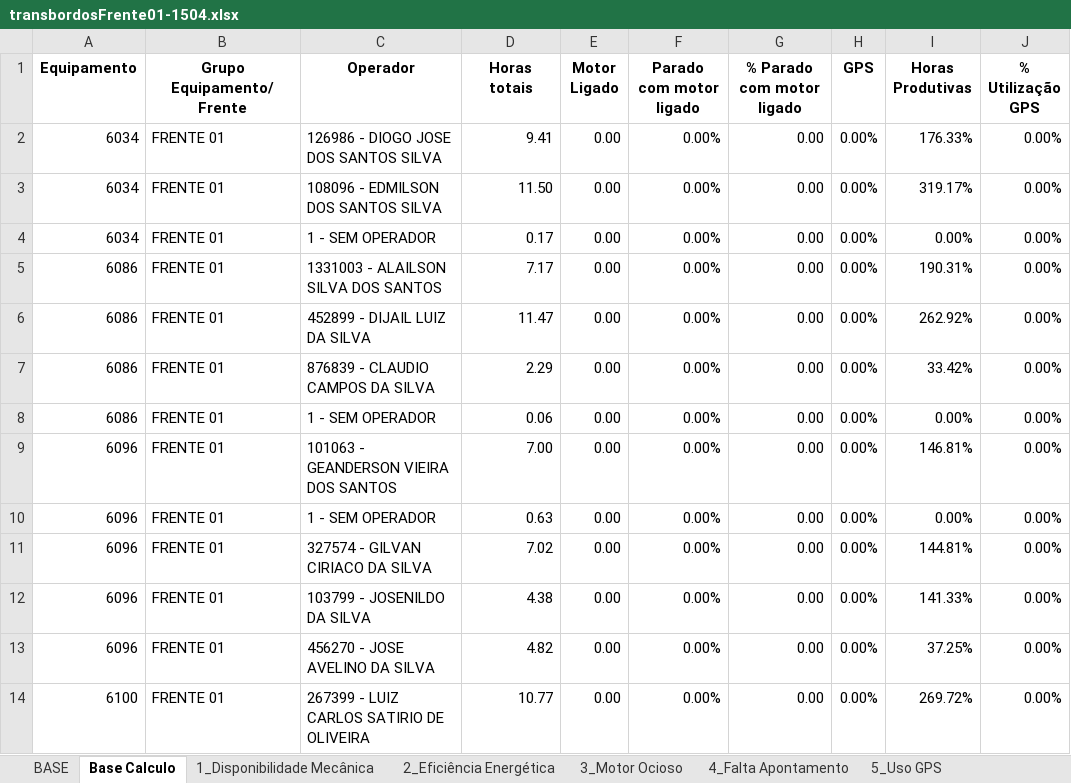
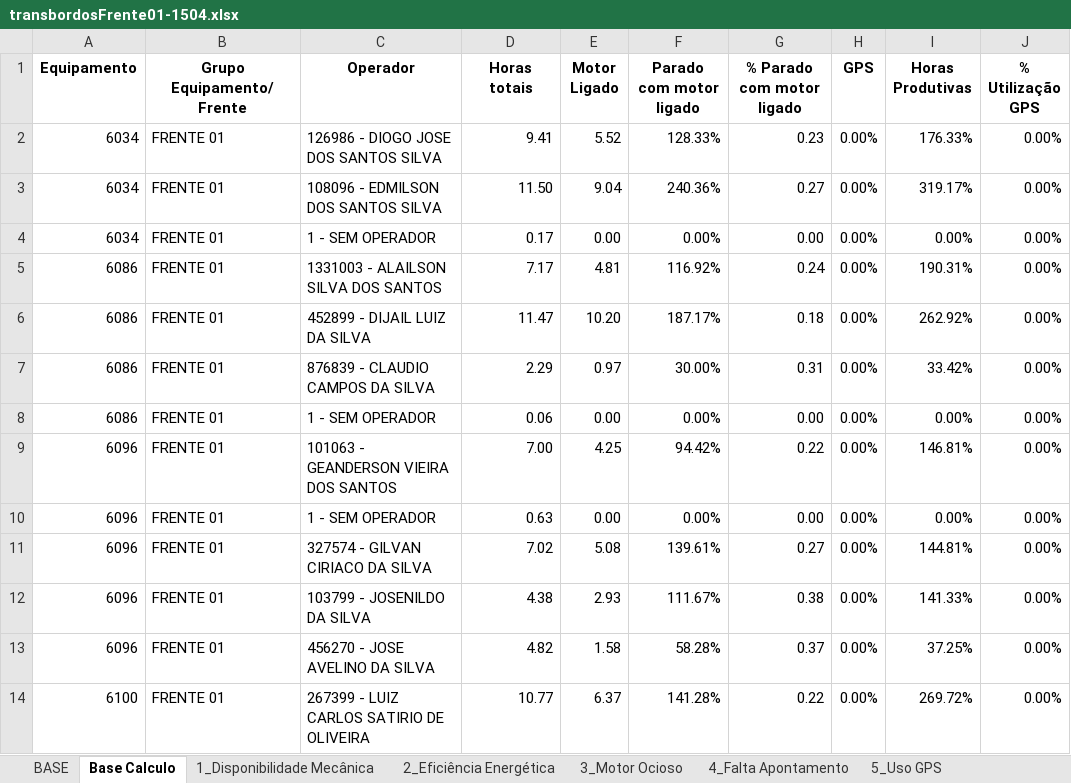
Before and after one commit to pro-gilliardaraujo/processamentoexcel, an Excel workbook: output/transbordosFrente01-1504.xlsx, sheet Base Calculo, drawn as a sheet; only a part is shown; values as stored, in another font and other column widths than the file's, no borders; the diff covers the shown part only; the diff names each change by its address in the sheet, - before the commit and + after, or states it on an @@ line.

Commit message:
fix: adiciona padronização dos valores de Grupo Operacao para garantir consistência

```diff
--- a/output/transbordosFrente01-1504.xlsx (sheet Base Calculo)
+++ b/output/transbordosFrente01-1504.xlsx (sheet Base Calculo)
-E2 (Motor Ligado): 0.00
+E2 (Motor Ligado): 5.52
-F2 (Parado com motor ligado): 0.00%
+F2 (Parado com motor ligado): 128.33%
-G2 (% Parado com motor ligado): 0.00
+G2 (% Parado com motor ligado): 0.23
-E3 (Motor Ligado): 0.00
+E3 (Motor Ligado): 9.04
-F3 (Parado com motor ligado): 0.00%
+F3 (Parado com motor ligado): 240.36%
-G3 (% Parado com motor ligado): 0.00
+G3 (% Parado com motor ligado): 0.27
-E5 (Motor Ligado): 0.00
+E5 (Motor Ligado): 4.81
-F5 (Parado com motor ligado): 0.00%
+F5 (Parado com motor ligado): 116.92%
-G5 (% Parado com motor ligado): 0.00
+G5 (% Parado com motor ligado): 0.24
-E6 (Motor Ligado): 0.00
+E6 (Motor Ligado): 10.20
-F6 (Parado com motor ligado): 0.00%
+F6 (Parado com motor ligado): 187.17%
-G6 (% Parado com motor ligado): 0.00
+G6 (% Parado com motor ligado): 0.18
-E7 (Motor Ligado): 0.00
+E7 (Motor Ligado): 0.97
-F7 (Parado com motor ligado): 0.00%
+F7 (Parado com motor ligado): 30.00%
-G7 (% Parado com motor ligado): 0.00
+G7 (% Parado com motor ligado): 0.31
-E9 (Motor Ligado): 0.00
+E9 (Motor Ligado): 4.25
-F9 (Parado com motor ligado): 0.00%
+F9 (Parado com motor ligado): 94.42%
-G9 (% Parado com motor ligado): 0.00
+G9 (% Parado com motor ligado): 0.22
-E11 (Motor Ligado): 0.00
+E11 (Motor Ligado): 5.08
-F11 (Parado com motor ligado): 0.00%
+F11 (Parado com motor ligado): 139.61%
-G11 (% Parado com motor ligado): 0.00
+G11 (% Parado com motor ligado): 0.27
-E12 (Motor Ligado): 0.00
+E12 (Motor Ligado): 2.93
-F12 (Parado com motor ligado): 0.00%
+F12 (Parado com motor ligado): 111.67%
-G12 (% Parado com motor ligado): 0.00
+G12 (% Parado com motor ligado): 0.38
-E13 (Motor Ligado): 0.00
+E13 (Motor Ligado): 1.58
-F13 (Parado com motor ligado): 0.00%
+F13 (Parado com motor ligado): 58.28%
-G13 (% Parado com motor ligado): 0.00
+G13 (% Parado com motor ligado): 0.37
-E14 (Motor Ligado): 0.00
+E14 (Motor Ligado): 6.37
-F14 (Parado com motor ligado): 0.00%
+F14 (Parado com motor ligado): 141.28%
-G14 (% Parado com motor ligado): 0.00
+G14 (% Parado com motor ligado): 0.22
```
Also changed, not shown: 5 edited cells elsewhere in this sheet, sheet 3_Motor Ocioso, output/transbordosFrente03-1504.xlsx, 1 other file.
